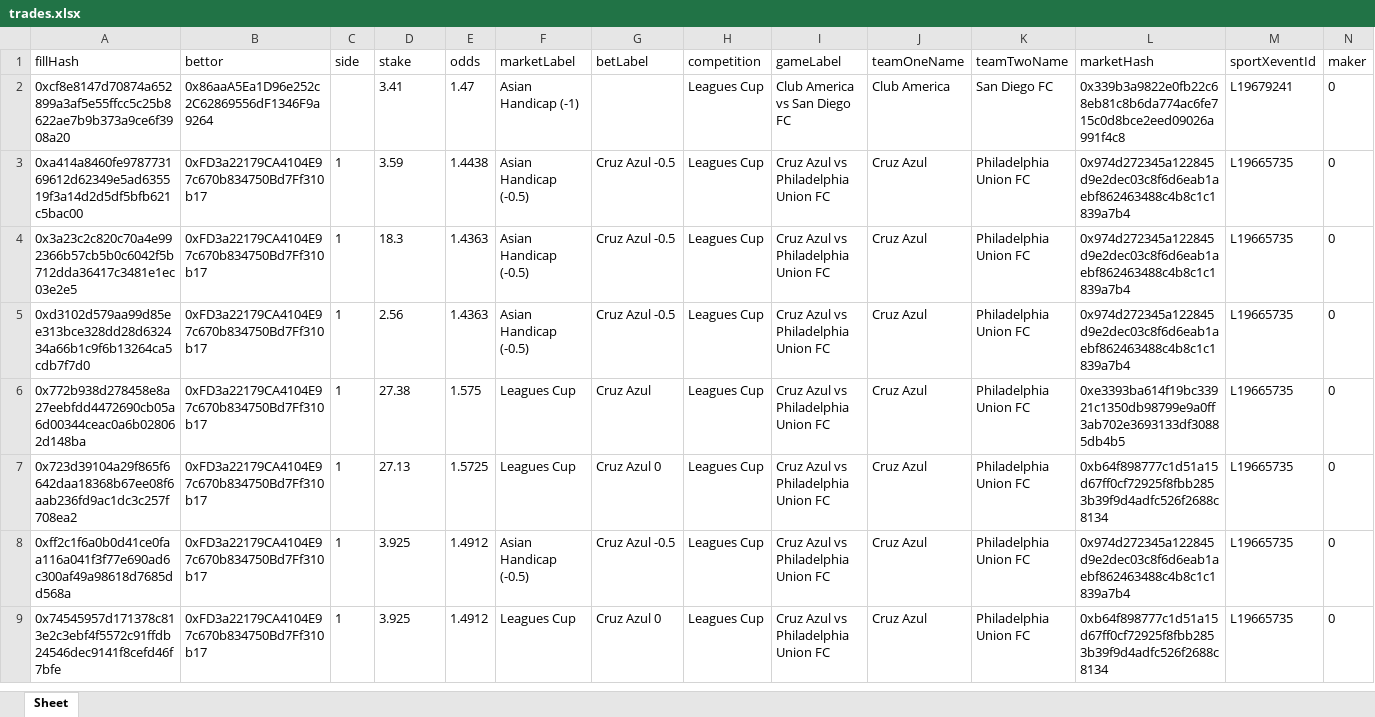
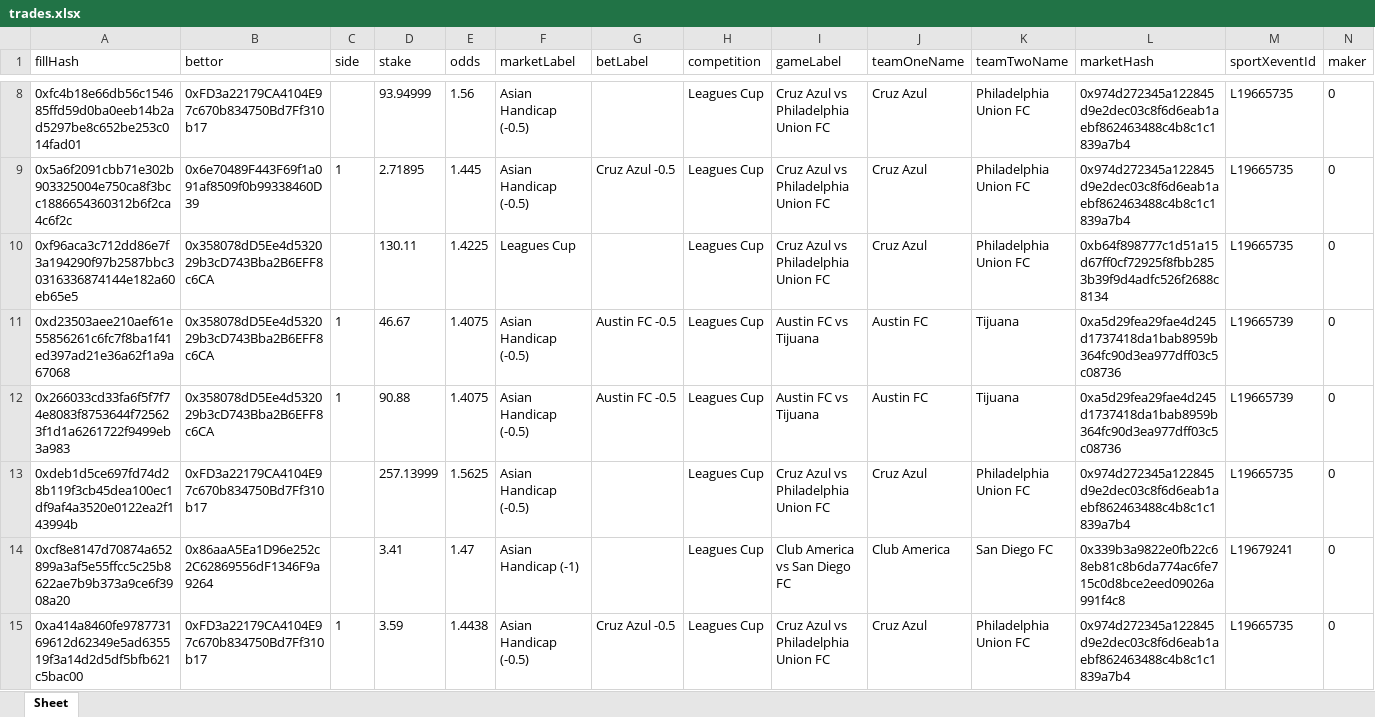
Before and after one commit to aimidas1/transactions_sxbet, an Excel workbook: data/sxbet/ligas/Leagues Cup/trades.xlsx, sheet Sheet, drawn as a sheet; only a part is shown, gaps mark what is left out; the shorter side is filled out with more unchanged rows; values as stored, in another font and other column widths than the file's, no borders; rows hold the shown columns only; the diff covers the shown part only; the diff names each change by its address in the sheet, - before the commit and + after, or states it on an @@ line.

Commit message:
Update soccer trades 2026-08-06 08:01:29 UTC

```diff
--- a/data/sxbet/ligas/Leagues Cup/trades.xlsx (sheet Sheet)
+++ b/data/sxbet/ligas/Leagues Cup/trades.xlsx (sheet Sheet)
+row 8: 0xfc4b18e66db56c154685ffd59d0ba0eeb14b2ad5297be8c652be253c014fad01 | 0xFD3a22179CA4104E97c670b834750Bd7Ff310b17 |  | 93.94999 | 1.56 | Asian Handicap (-0.5) |  | Leagues Cup | Cruz Azul vs Philadelphia Union FC | Cruz Azul | Philadelphia Union FC | 0x974d272345a122845d9e2dec03c8f6d6eab1aebf862463488c4b8c1c1839a7b4 | L19665735 | 0
+row 9: 0x5a6f2091cbb71e302b903325004e750ca8f3bcc1886654360312b6f2ca4c6f2c | 0x6e70489F443F69f1a091af8509f0b99338460D39 | 1 | 2.71895 | 1.445 | Asian Handicap (-0.5) | Cruz Azul -0.5 | Leagues Cup | Cruz Azul vs Philadelphia Union FC | Cruz Azul | Philadelphia Union FC | 0x974d272345a122845d9e2dec03c8f6d6eab1aebf862463488c4b8c1c1839a7b4 | L19665735 | 0
+row 10: 0xf96aca3c712dd86e7f3a194290f97b2587bbc30316336874144e182a60eb65e5 | 0x358078dD5Ee4d532029b3cD743Bba2B6EFF8c6CA |  | 130.11 | 1.4225 | Leagues Cup |  | Leagues Cup | Cruz Azul vs Philadelphia Union FC | Cruz Azul | Philadelphia Union FC | 0xb64f898777c1d51a15d67ff0cf72925f8fbb2853b39f9d4adfc526f2688c8134 | L19665735 | 0
+row 11: 0xd23503aee210aef61e55856261c6fc7f8ba1f41ed397ad21e36a62f1a9a67068 | 0x358078dD5Ee4d532029b3cD743Bba2B6EFF8c6CA | 1 | 46.67 | 1.4075 | Asian Handicap (-0.5) | Austin FC -0.5 | Leagues Cup | Austin FC vs Tijuana | Austin FC | Tijuana | 0xa5d29fea29fae4d245d1737418da1bab8959b364fc90d3ea977dff03c5c08736 | L19665739 | 0
+row 12: 0x266033cd33fa6f5f7f74e8083f8753644f725623f1d1a6261722f9499eb3a983 | 0x358078dD5Ee4d532029b3cD743Bba2B6EFF8c6CA | 1 | 90.88 | 1.4075 | Asian Handicap (-0.5) | Austin FC -0.5 | Leagues Cup | Austin FC vs Tijuana | Austin FC | Tijuana | 0xa5d29fea29fae4d245d1737418da1bab8959b364fc90d3ea977dff03c5c08736 | L19665739 | 0
+row 13: 0xdeb1d5ce697fd74d28b119f3cb45dea100ec1df9af4a3520e0122ea2f143994b | 0xFD3a22179CA4104E97c670b834750Bd7Ff310b17 |  | 257.13999 | 1.5625 | Asian Handicap (-0.5) |  | Leagues Cup | Cruz Azul vs Philadelphia Union FC | Cruz Azul | Philadelphia Union FC | 0x974d272345a122845d9e2dec03c8f6d6eab1aebf862463488c4b8c1c1839a7b4 | L19665735 | 0
```
Also changed, not shown: 6 added rows elsewhere in this sheet, data/sxbet/ligas/Europa League_UEFA/trades.xlsx, data/sxbet/ligas/First League/trades.xlsx, 9 other files.
